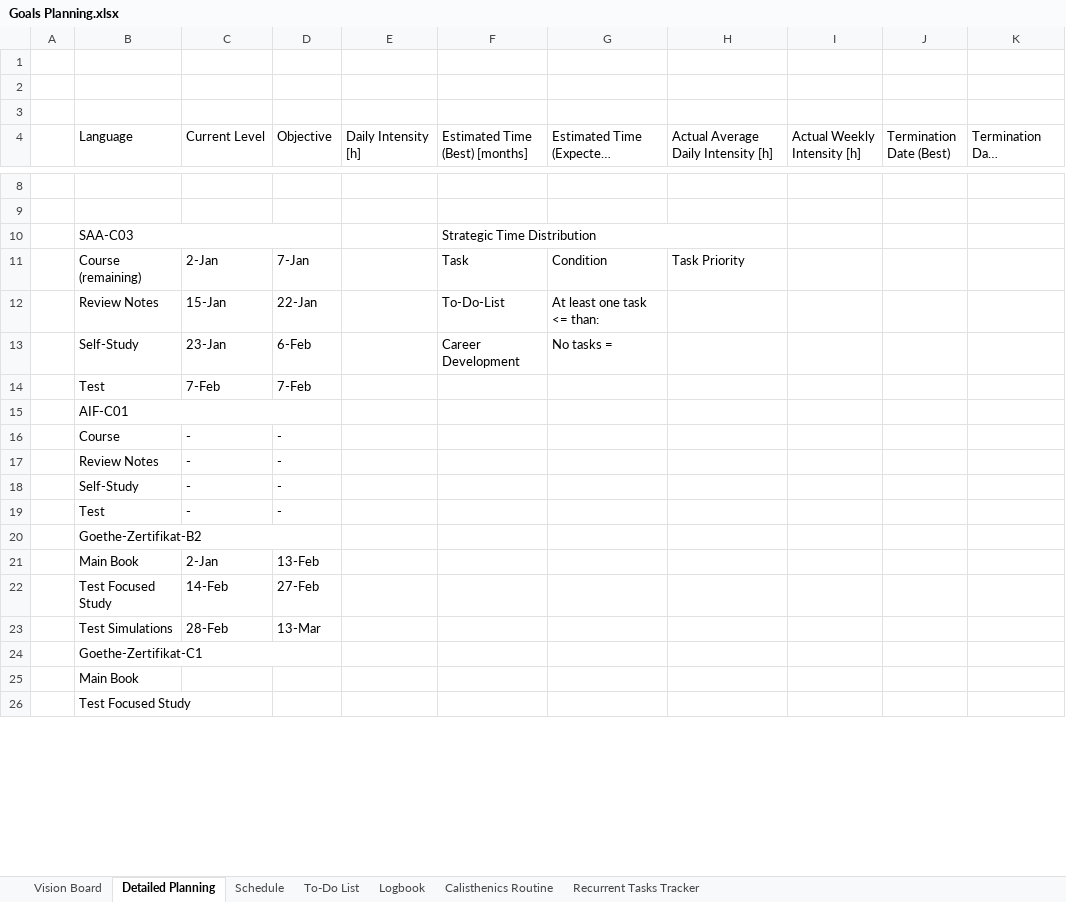
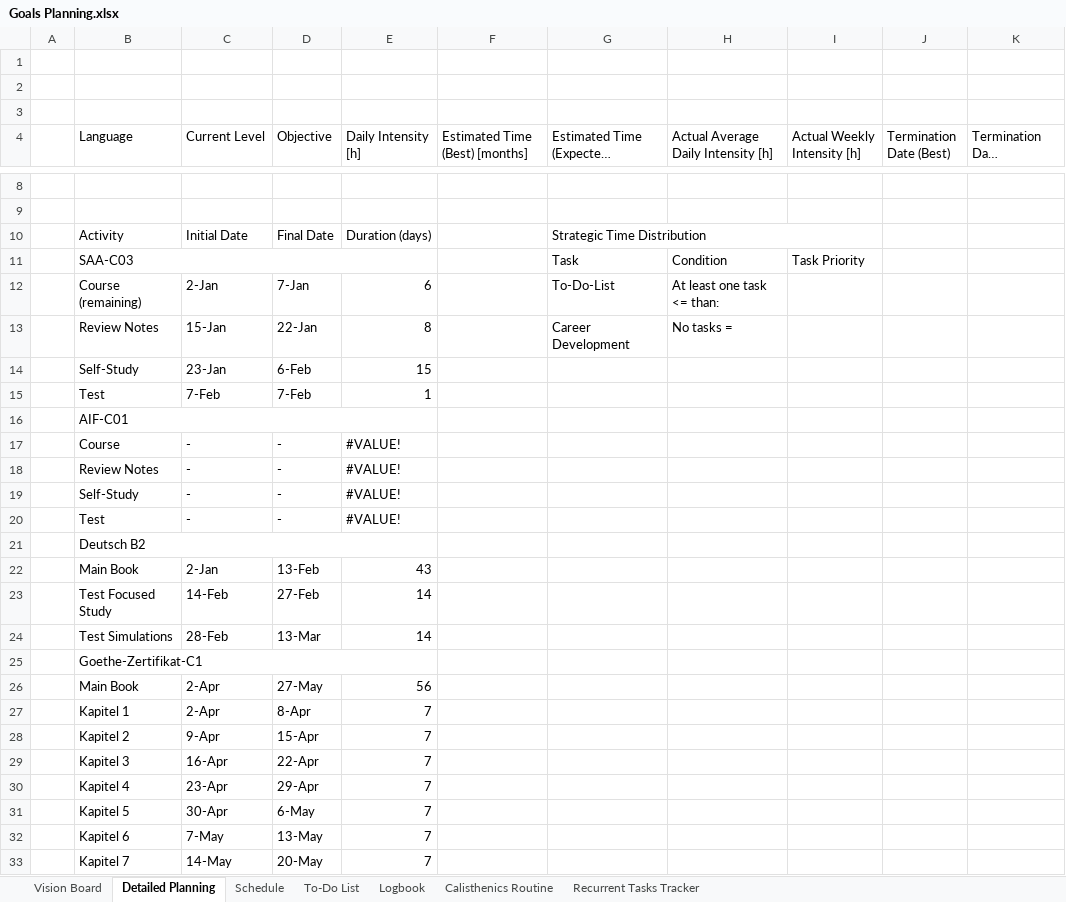
Before and after one commit to dlozanob/My-Notes, an Excel workbook: Management/Goals Planning.xlsx, sheet Detailed Planning, drawn as a sheet; only a part is shown, gaps mark what is left out; long unchanged cells end in …; values as stored, in another font and other column widths than the file's, no cell formats; table styles not drawn; 1 other sheet too large or unreadable and not compared; removed rows and columns are numbered as before the commit, all else as after; the diff covers the shown part only; the diff names each change by its address in the sheet, - before the commit and + after, or states it on an @@ line.

Commit message:
auto-commit on shutdown - Main Laptop

```diff
--- a/Management/Goals Planning.xlsx (sheet Detailed Planning)
+++ b/Management/Goals Planning.xlsx (sheet Detailed Planning)
-row 10:  | SAA-C03 |  |  |  | Strategic Time Distribution
-row 11:  | Course (remaining) | 2-Jan | 7-Jan |  | Task | Condition | Task Priority
-row 12:  | Review Notes | 15-Jan | 22-Jan |  | To-Do-List | At least one task <= than:
-row 13:  | Self-Study | 23-Jan | 6-Feb |  | Career Development | No tasks =
+row 10:  | Activity | Initial Date | Final Date | Duration (days) |  | Strategic Time Distribution
+row 11:  | SAA-C03 |  |  |  |  | Task | Condition | Task Priority
+row 12:  | Course (remaining) | 2-Jan | 7-Jan | 6 |  | To-Do-List | At least one task <= than:
+row 13:  | Review Notes | 15-Jan | 22-Jan | 8 |  | Career Development | No tasks =
+row 14:  | Self-Study | 23-Jan | 6-Feb | 15
-E15 (Daily Intensity [h]): (empty)
+E15 (Daily Intensity [h]): 1
-B15:D15 merged
+B16:E16 merged
-E17:E20 (Daily Intensity [h]): (empty)
+E17:E20 (Daily Intensity [h]): #VALUE!
-B21 (Language): Goethe-Zertifikat-B2
+B21 (Language): Deutsch B2
-B20:D20 merged
+B21:E21 merged
-E22 (Daily Intensity [h]): (empty)
+E22 (Daily Intensity [h]): 43
-E23:E24 (Daily Intensity [h]): (empty)
+E23:E24 (Daily Intensity [h]): 14
-B24:D24 merged
+B25:E25 merged
-row 25:  | Main Book
-row 26:  | Test Focused Study
+row 26:  | Main Book | 2-Apr | 27-May | 56
+row 27:  | Kapitel 1 | 2-Apr | 8-Apr | 7
+row 28:  | Kapitel 2 | 9-Apr | 15-Apr | 7
+row 29:  | Kapitel 3 | 16-Apr | 22-Apr | 7
+row 30:  | Kapitel 4 | 23-Apr | 29-Apr | 7
+row 31:  | Kapitel 5 | 30-Apr | 6-May | 7
+row 32:  | Kapitel 6 | 7-May | 13-May | 7
+row 33:  | Kapitel 7 | 14-May | 20-May | 7
```
Also changed, not shown: 10 added rows, 16 edited cells and merged cells elsewhere in this sheet, sheet To-Do List, sheet Logbook, cell formats, 3 other files.
